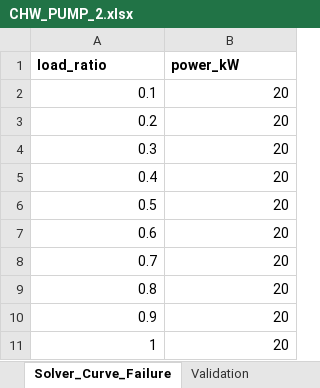
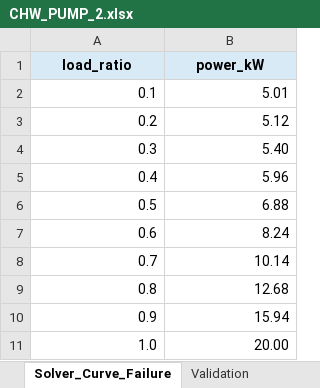
Before and after one commit to Ariel-Luo1026/pue-solver, an Excel workbook: Configuration Library/ACC_1.5MW_GASENGINE_CDU/equipment/CHW_PUMP_2/CHW_PUMP_2.xlsx, sheet Solver_Curve_Failure, drawn as a sheet; values as stored, in another font and other column widths than the file's, no borders; removed rows and columns are numbered as before the commit, all else as after; the diff names each change by its address in the sheet, - before the commit and + after, or states it on an @@ line.

```diff
--- a/Configuration Library/ACC_1.5MW_GASENGINE_CDU/equipment/CHW_PUMP_2/CHW_PUMP_2.xlsx (sheet Solver_Curve_Failure)
+++ b/Configuration Library/ACC_1.5MW_GASENGINE_CDU/equipment/CHW_PUMP_2/CHW_PUMP_2.xlsx (sheet Solver_Curve_Failure)
@@ A1:B1 fill: none → #D9EAF7, alignment: left → center @@
-B2 (power_kW): 20
+B2 (power_kW): 5.01
-B3 (power_kW): 20
+B3 (power_kW): 5.12
-B4 (power_kW): 20
+B4 (power_kW): 5.40
-B5 (power_kW): 20
+B5 (power_kW): 5.96
-B6 (power_kW): 20
+B6 (power_kW): 6.88
-B7 (power_kW): 20
+B7 (power_kW): 8.24
-B8 (power_kW): 20
+B8 (power_kW): 10.14
-B9 (power_kW): 20
+B9 (power_kW): 12.68
-B10 (power_kW): 20
+B10 (power_kW): 15.94
-row 11: 1 | 20
+row 11: 1.0 | 20.00
```
Also changed, not shown: sheet Solver_Curve_Normal, sheet Validation, sheet Metadata, Configuration Library/ACC_1.5MW_GASENGINE_CDU/equipment/ACC_2/ACC_2.xlsx, 16 other files.
